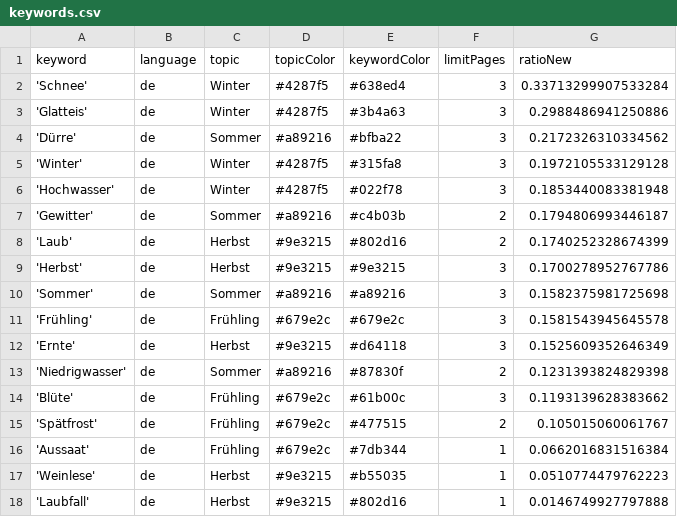
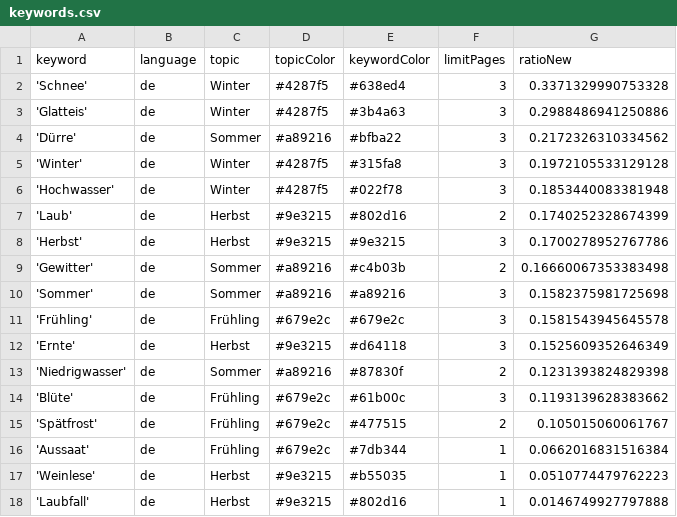
Before and after one commit to tlais147-physgeo01/snowIceIsComing, a CSV file: keywords.csv, drawn as a sheet.

```diff
--- a/keywords.csv
+++ b/keywords.csv
@@ -1,3 +1,3 @@
 keyword,language,topic,topicColor,keywordColor,limitPages,ratioNew
-'Schnee',de,Winter,#4287f5,#638ed4,3,0.33713299907533284
+'Schnee',de,Winter,#4287f5,#638ed4,3,0.3371329990753328
 'Glatteis',de,Winter,#4287f5,#3b4a63,3,0.2988486941250886
@@ -6,5 +6,5 @@ keyword,language,topic,topicColor,keywordColor,limitPages,ratioNew
 'Hochwasser',de,Winter,#4287f5,#022f78,3,0.1853440083381948
-'Gewitter',de,Sommer,#a89216,#c4b03b,2,0.1794806993446187
 'Laub',de,Herbst,#9e3215,#802d16,2,0.1740252328674399
 'Herbst',de,Herbst,#9e3215,#9e3215,3,0.1700278952767786
+'Gewitter',de,Sommer,#a89216,#c4b03b,2,0.16660067353383498
 'Sommer',de,Sommer,#a89216,#a89216,3,0.1582375981725698
```
Also changed, not shown: csv/news_2023_11.csv.
